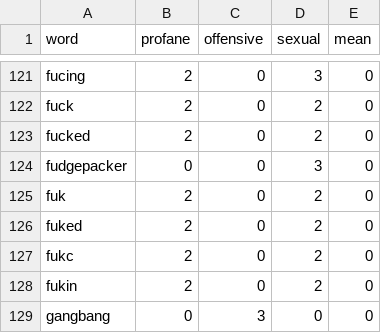
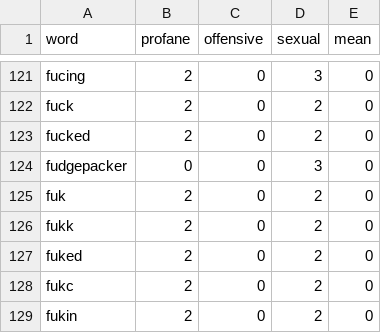
Before and after one commit to finnbear/rustrict, a CSV file: src/profanity.csv, drawn as a sheet; only a part is shown, gaps mark what is left out; the shorter side is filled out with more unchanged rows.

```diff
--- a/src/profanity.csv
+++ b/src/profanity.csv
@@ -125,2 +125,3 @@ fudgepacker,0,0,3,0
 fuk,2,0,2,0
+fukk,2,0,2,0
 fuked,2,0,2,0
```
Also changed, not shown: 5 other files.
